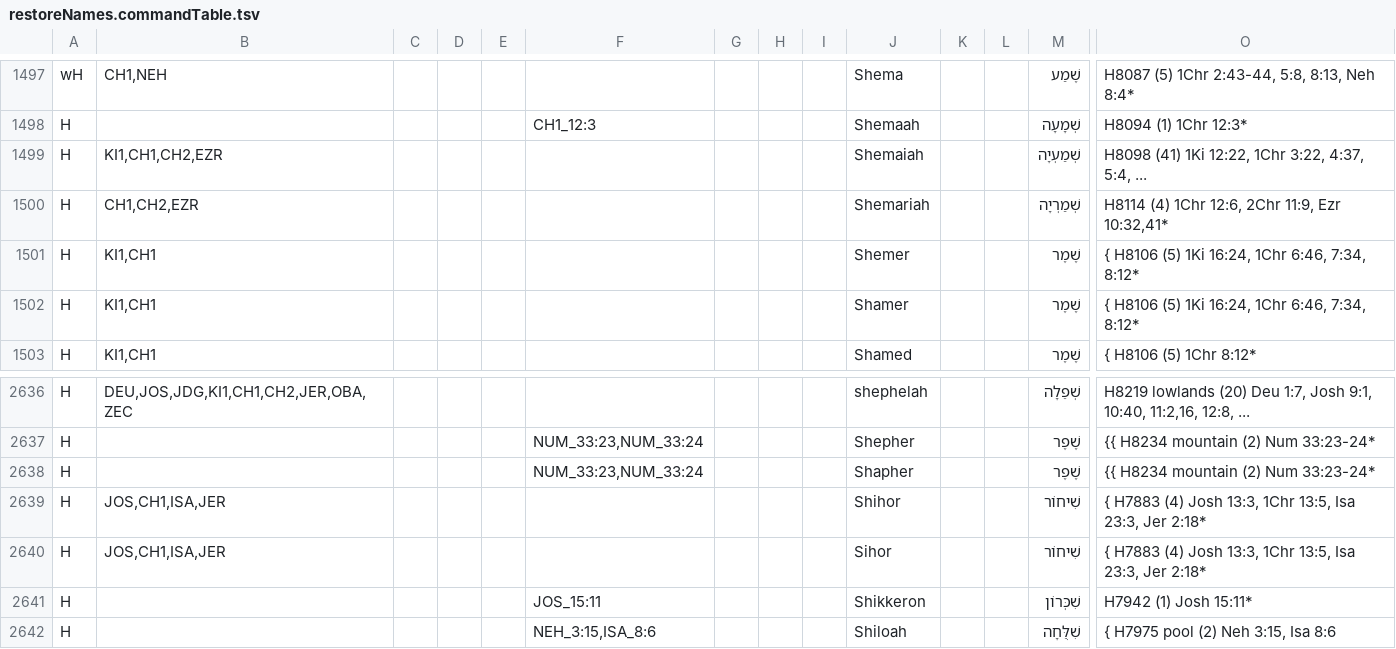
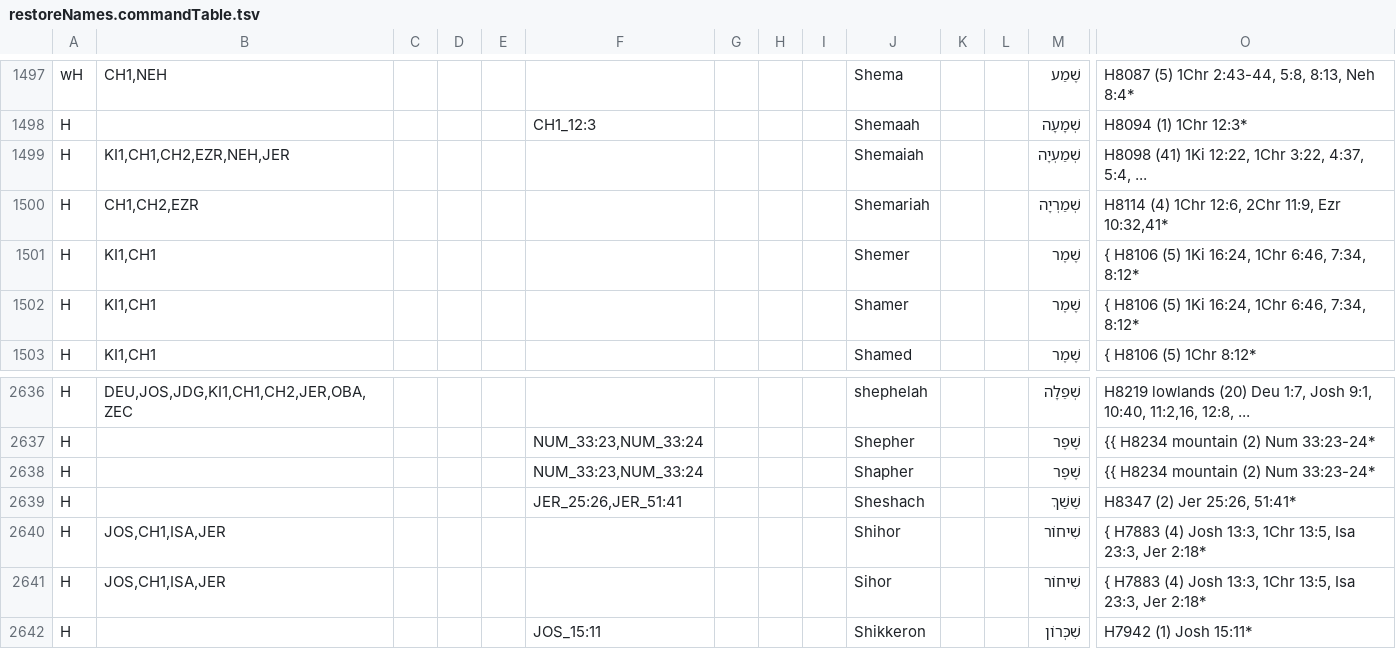
Before and after one commit to Freely-Given-org/OpenEnglishTranslation--OET, a TSV file: scripts/ScriptedOTUpdates/restoreNames.commandTable.tsv, drawn as a sheet; only a part is shown, gaps mark what is left out; the shorter side is filled out with more unchanged rows; rows hold the shown columns only; the diff names each change by its address in the sheet, - before the commit and + after, or states it on an @@ line.

```diff
--- a/scripts/ScriptedOTUpdates/restoreNames.commandTable.tsv
+++ b/scripts/ScriptedOTUpdates/restoreNames.commandTable.tsv
-B1499: KI1,CH1,CH2,EZR
+B1499: KI1,CH1,CH2,EZR,NEH,JER
+row 2639: H |  |  |  |  | JER_25:26,JER_51:41 |  |  |  | Sheshach |  |  | שֵׁשַׁךְ | H8347 (2) Jer 25:26, 51:41*
```
Also changed, not shown: 28 other files.
